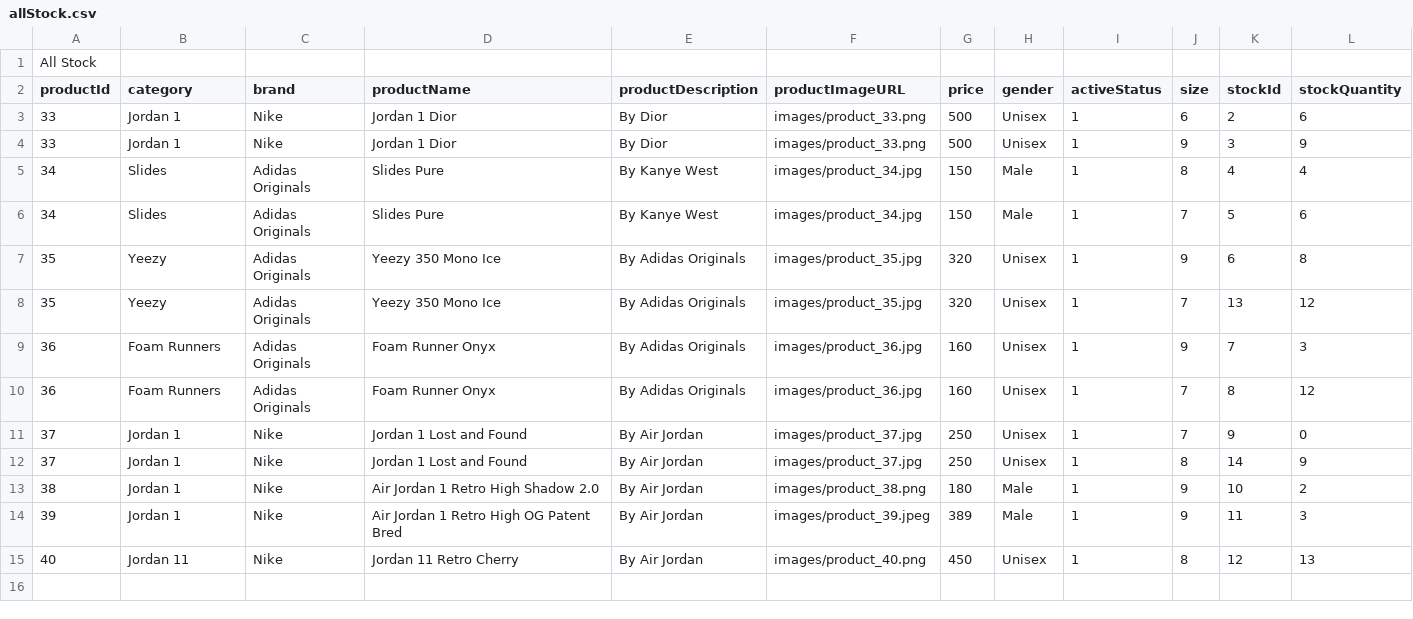
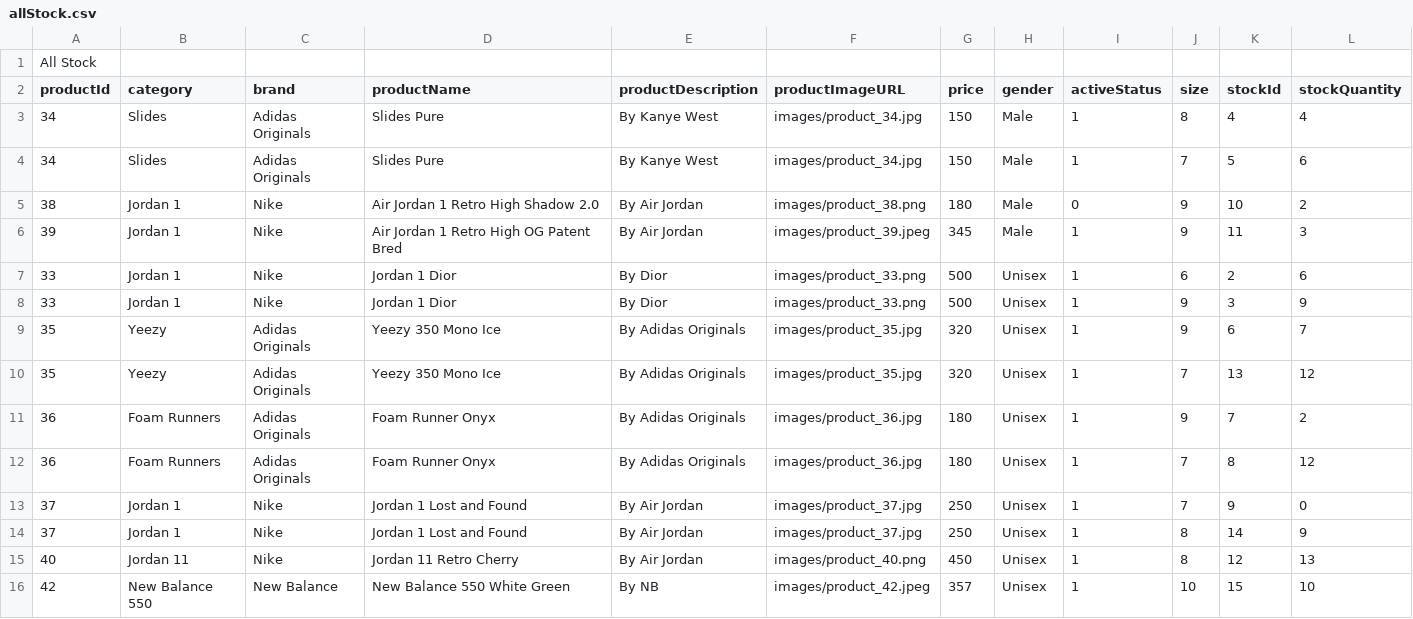
Before and after one commit to nikhildhoka8/pullo, a CSV file: reports/allStock.csv, drawn as a sheet.

```diff
--- a/reports/allStock.csv
+++ b/reports/allStock.csv
@@ -2,14 +2,15 @@
 productId,category,brand,productName,productDescription,productImageURL,price,gender,activeStatus,size,stockId,stockQuantity
+34,Slides,"Adidas Originals","Slides Pure","By Kanye West",images/product_34.jpg,150,Male,1,8,4,4
+34,Slides,"Adidas Originals","Slides Pure","By Kanye West",images/product_34.jpg,150,Male,1,7,5,6
+38,"Jordan 1",Nike,"Air Jordan 1 Retro High Shadow 2.0","By Air Jordan",images/product_38.png,180,Male,0,9,10,2
+39,"Jordan 1",Nike,"Air Jordan 1 Retro High OG Patent Bred","By Air Jordan",images/product_39.jpeg,345,Male,1,9,11,3
 33,"Jordan 1",Nike,"Jordan 1 Dior","By Dior",images/product_33.png,500,Unisex,1,6,2,6
 33,"Jordan 1",Nike,"Jordan 1 Dior","By Dior",images/product_33.png,500,Unisex,1,9,3,9
-34,Slides,"Adidas Originals","Slides Pure","By Kanye West",images/product_34.jpg,150,Male,1,8,4,4
-34,Slides,"Adidas Originals","Slides Pure","By Kanye West",images/product_34.jpg,150,Male,1,7,5,6
-35,Yeezy,"Adidas Originals","Yeezy 350 Mono Ice","By Adidas Originals",images/product_35.jpg,320,Unisex,1,9,6,8
+35,Yeezy,"Adidas Originals","Yeezy 350 Mono Ice","By Adidas Originals",images/product_35.jpg,320,Unisex,1,9,6,7
 35,Yeezy,"Adidas Originals","Yeezy 350 Mono Ice","By Adidas Originals",images/product_35.jpg,320,Unisex,1,7,13,12
-36,"Foam Runners","Adidas Originals","Foam Runner Onyx","By Adidas Originals",images/product_36.jpg,160,Unisex,1,9,7,3
-36,"Foam Runners","Adidas Originals","Foam Runner Onyx","By Adidas Originals",images/product_36.jpg,160,Unisex,1,7,8,12
+36,"Foam Runners","Adidas Originals","Foam Runner Onyx","By Adidas Originals",images/product_36.jpg,180,Unisex,1,9,7,2
+36,"Foam Runners","Adidas Originals","Foam Runner Onyx","By Adidas Originals",images/product_36.jpg,180,Unisex,1,7,8,12
 37,"Jordan 1",Nike,"Jordan 1 Lost and Found","By Air Jordan",images/product_37.jpg,250,Unisex,1,7,9,0
 37,"Jordan 1",Nike,"Jordan 1 Lost and Found","By Air Jordan",images/product_37.jpg,250,Unisex,1,8,14,9
-38,"Jordan 1",Nike,"Air Jordan 1 Retro High Shadow 2.0","By Air Jordan",images/product_38.png,180,Male,1,9,10,2
-39,"Jordan 1",Nike,"Air Jordan 1 Retro High OG Patent Bred","By Air Jordan",images/product_39.jpeg,389,Male,1,9,11,3
 40,"Jordan 11",Nike,"Jordan 11 Retro Cherry","By Air Jordan",images/product_40.png,450,Unisex,1,8,12,13
+42,"New Balance 550","New Balance","New Balance 550 White Green","By NB",images/product_42.jpeg,357,Unisex,1,10,15,10
```
Also changed, not shown: reports/allData.csv, reports/allOrders.csv, 5 other files.
